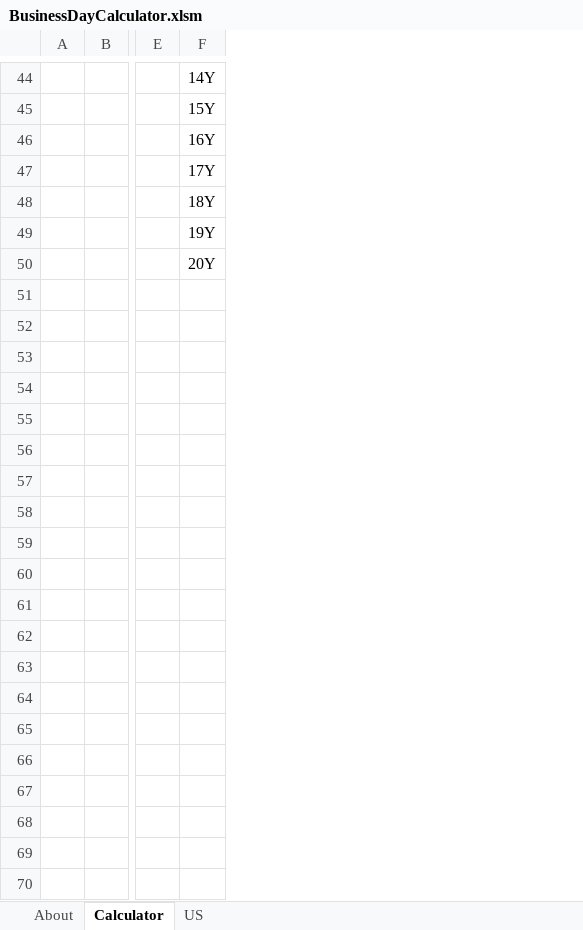
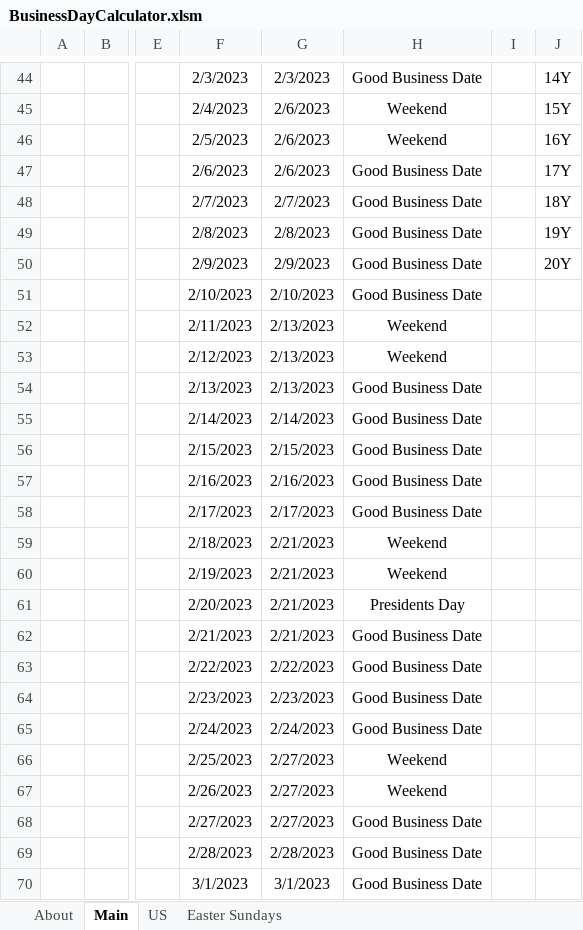
Before and after one commit to leftyhook/business-day-calculator, an Excel workbook: BusinessDayCalculator.xlsm, sheet Main, drawn as a sheet; only a part is shown, gaps mark what is left out; values as stored, in another font and other column widths than the file's, no borders; charts and pictures and conditional formats and table styles not drawn; rows hold the shown columns only; the diff covers the shown part only; the diff names each change by its address in the sheet, - before the commit and + after, or states it on an @@ line.

Commit message:
Removed add-in version. Added new features to BusinessDayCalculator.

```diff
--- a/BusinessDayCalculator.xlsm (sheet Main)
+++ b/BusinessDayCalculator.xlsm (sheet Main)
-sheet tab: Calculator
+sheet tab: Main
+sheet tab: Easter Sundays
+column F, rows 44-50: 2/3/2023 | 2/4/2023 | 2/5/2023 | 2/6/2023 | 2/7/2023 | 2/8/2023 | 2/9/2023
+column G, rows 44-50: 2/3/2023 | 2/6/2023 | 2/6/2023 | 2/6/2023 | 2/7/2023 | 2/8/2023 | 2/9/2023
+column H, rows 44-50: Good Business Date | Weekend | Weekend | Good Business Date | Good Business Date | Good Business Date | Good Business Date
+column I, empty
+row 51:  |  |  | 2/10/2023 | 2/10/2023 | Good Business Date
+row 52:  |  |  | 2/11/2023 | 2/13/2023 | Weekend
+row 53:  |  |  | 2/12/2023 | 2/13/2023 | Weekend
+row 54:  |  |  | 2/13/2023 | 2/13/2023 | Good Business Date
+row 55:  |  |  | 2/14/2023 | 2/14/2023 | Good Business Date
+row 56:  |  |  | 2/15/2023 | 2/15/2023 | Good Business Date
+row 57:  |  |  | 2/16/2023 | 2/16/2023 | Good Business Date
+row 58:  |  |  | 2/17/2023 | 2/17/2023 | Good Business Date
+row 59:  |  |  | 2/18/2023 | 2/21/2023 | Weekend
+row 60:  |  |  | 2/19/2023 | 2/21/2023 | Weekend
+row 61:  |  |  | 2/20/2023 | 2/21/2023 | Presidents Day
+row 62:  |  |  | 2/21/2023 | 2/21/2023 | Good Business Date
+row 63:  |  |  | 2/22/2023 | 2/22/2023 | Good Business Date
+row 64:  |  |  | 2/23/2023 | 2/23/2023 | Good Business Date
+row 65:  |  |  | 2/24/2023 | 2/24/2023 | Good Business Date
+row 66:  |  |  | 2/25/2023 | 2/27/2023 | Weekend
+row 67:  |  |  | 2/26/2023 | 2/27/2023 | Weekend
+row 68:  |  |  | 2/27/2023 | 2/27/2023 | Good Business Date
+row 69:  |  |  | 2/28/2023 | 2/28/2023 | Good Business Date
+row 70:  |  |  | 3/1/2023 | 3/1/2023 | Good Business Date
```
Also changed, not shown: 305 added rows and 8 edited cells elsewhere in this sheet, sheet About, formulas that keep their value, charts or pictures, 2 other files.
